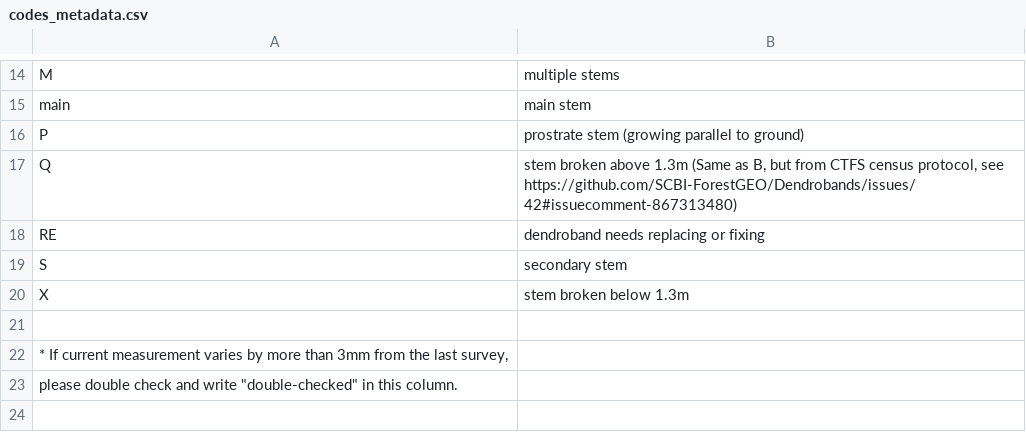
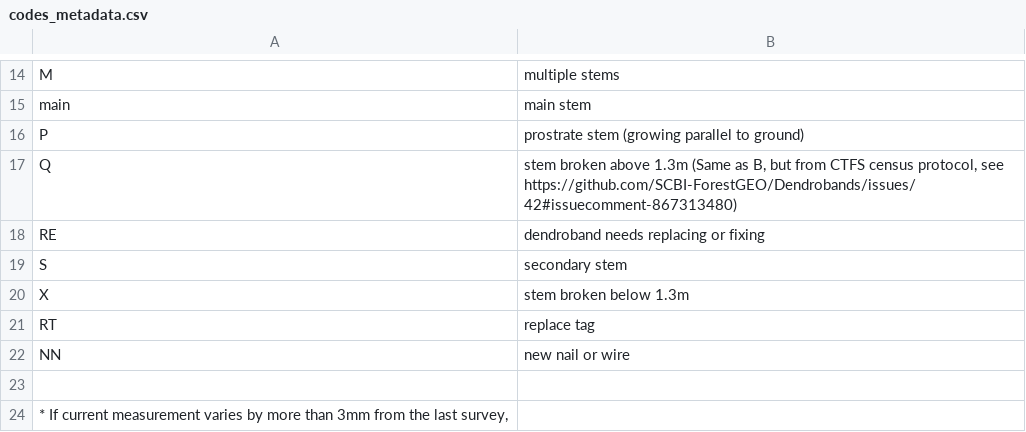
Before and after one commit to SCBI-ForestGEO/Dendrobands, a CSV file: data/metadata/codes_metadata.csv, drawn as a sheet; only a part is shown, gaps mark what is left out; the shorter side is filled out with more unchanged rows; the diff names each change by its address in the sheet, - before the commit and + after, or states it on an @@ line.

Commit message:
add fall biannual datasheet and update codes list
add 'RT' - replace tag and 'NN' - new nail or wire to codes list
add blank datasheet for fall 2022 biannual survey

```diff
--- a/data/metadata/codes_metadata.csv
+++ b/data/metadata/codes_metadata.csv
+row 21: RT | replace tag
+row 22: NN | new nail or wire
```
Also changed, not shown: 1 other file.
